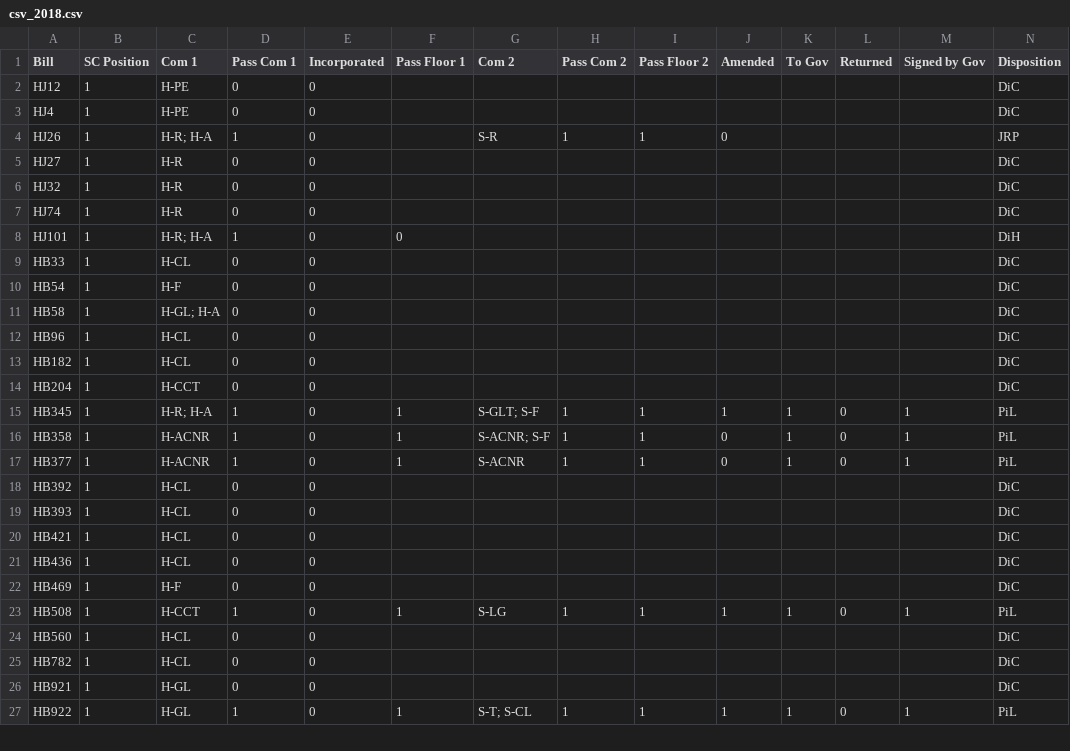
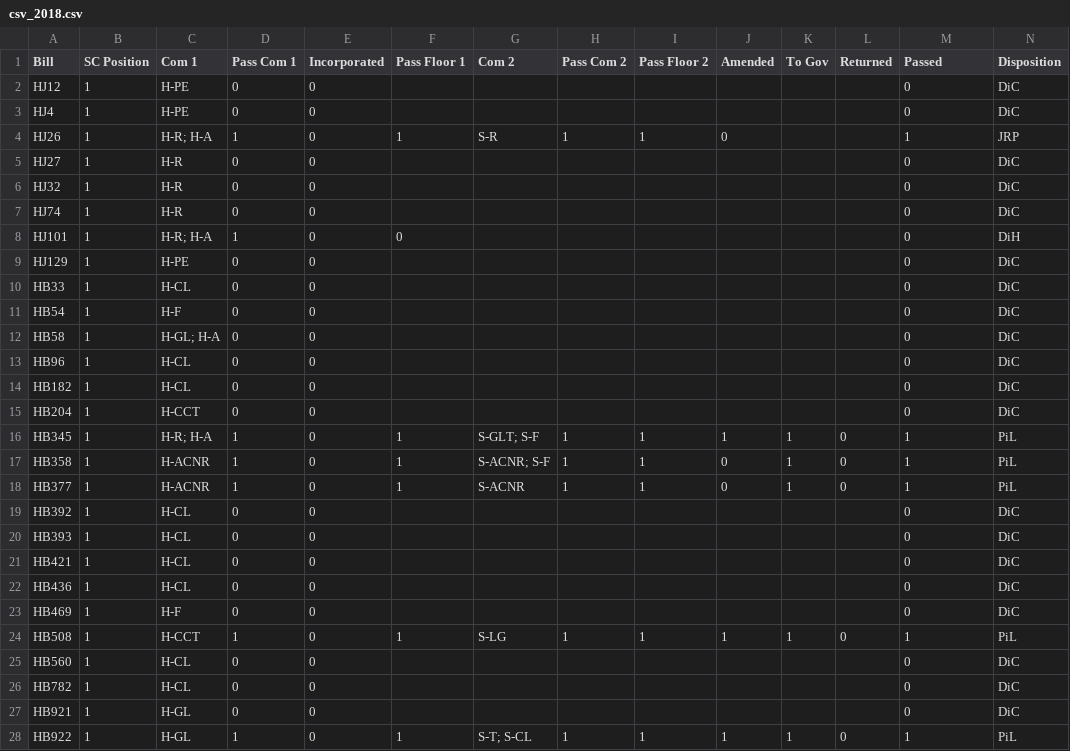
Before and after one commit to danilka4/Scerri-Lobbying-2021, a CSV file: data/csv_2018.csv, drawn as a sheet; only a part is shown; the diff covers the shown part only.

```diff
--- a/data/csv_2018.csv
+++ b/data/csv_2018.csv
@@ -1,15 +1,16 @@
-Bill,SC Position,Com 1,Pass Com 1,Incorporated,Pass Floor 1,Com 2,Pass Com 2,Pass Floor 2,Amended,To Gov,Returned,Signed by Gov,Disposition
-HJ12,1,H-PE,0,0,,,,,,,,,DiC
-HJ4,1,H-PE,0,0,,,,,,,,,DiC
-HJ26,1,H-R; H-A,1,0,,S-R,1,1,0,,,,JRP
-HJ27,1,H-R,0,0,,,,,,,,,DiC
-HJ32,1,H-R,0,0,,,,,,,,,DiC
-HJ74,1,H-R,0,0,,,,,,,,,DiC
-HJ101,1,H-R; H-A,1,0,0,,,,,,,,DiH
-HB33,1,H-CL ,0,0,,,,,,,,,DiC
-HB54,1,H-F,0,0,,,,,,,,,DiC
-HB58,1,H-GL; H-A,0,0,,,,,,,,,DiC
-HB96,1,H-CL,0,0,,,,,,,,,DiC
-HB182,1,H-CL,0,0,,,,,,,,,DiC
-HB204,1,H-CCT,0,0,,,,,,,,,DiC
+Bill,SC Position,Com 1,Pass Com 1,Incorporated,Pass Floor 1,Com 2,Pass Com 2,Pass Floor 2,Amended,To Gov,Returned,Passed,Disposition
+HJ12,1,H-PE,0,0,,,,,,,,0,DiC
+HJ4,1,H-PE,0,0,,,,,,,,0,DiC
+HJ26,1,H-R; H-A,1,0,1,S-R,1,1,0,,,1,JRP
+HJ27,1,H-R,0,0,,,,,,,,0,DiC
+HJ32,1,H-R,0,0,,,,,,,,0,DiC
+HJ74,1,H-R,0,0,,,,,,,,0,DiC
+HJ101,1,H-R; H-A,1,0,0,,,,,,,0,DiH
+HJ129,1,H-PE,0,0,,,,,,,,0,DiC
+HB33,1,H-CL ,0,0,,,,,,,,0,DiC
+HB54,1,H-F,0,0,,,,,,,,0,DiC
+HB58,1,H-GL; H-A,0,0,,,,,,,,0,DiC
+HB96,1,H-CL,0,0,,,,,,,,0,DiC
+HB182,1,H-CL,0,0,,,,,,,,0,DiC
+HB204,1,H-CCT,0,0,,,,,,,,0,DiC
 HB345,1,H-R; H-A,1,0,1,S-GLT; S-F,1,1,1,1,0,1,PiL
@@ -17,11 +18,11 @@ HB358,1,H-ACNR,1,0,1,S-ACNR; S-F,1,1,0,1,0,1,PiL
 HB377,1,H-ACNR,1,0,1,S-ACNR,1,1,0,1,0,1,PiL
-HB392,1,H-CL,0,0,,,,,,,,,DiC
-HB393,1,H-CL,0,0,,,,,,,,,DiC
-HB421,1,H-CL,0,0,,,,,,,,,DiC
-HB436,1,H-CL,0,0,,,,,,,,,DiC
-HB469,1,H-F,0,0,,,,,,,,,DiC
+HB392,1,H-CL,0,0,,,,,,,,0,DiC
+HB393,1,H-CL,0,0,,,,,,,,0,DiC
+HB421,1,H-CL,0,0,,,,,,,,0,DiC
+HB436,1,H-CL,0,0,,,,,,,,0,DiC
+HB469,1,H-F,0,0,,,,,,,,0,DiC
 HB508,1,H-CCT,1,0,1,S-LG,1,1,1,1,0,1,PiL
-HB560,1,H-CL,0,0,,,,,,,,,DiC
-HB782,1,H-CL,0,0,,,,,,,,,DiC
-HB921,1,H-GL,0,0,,,,,,,,,DiC
+HB560,1,H-CL,0,0,,,,,,,,0,DiC
+HB782,1,H-CL,0,0,,,,,,,,0,DiC
+HB921,1,H-GL,0,0,,,,,,,,0,DiC
 HB922,1,H-GL,1,0,1,S-T; S-CL,1,1,1,1,0,1,PiL
```
Also changed, not shown: 2 added rows, 3 removed rows and 64 edited cells elsewhere in this file, data/csv_2017.csv, data/csv_2019.csv, 4 other files.
